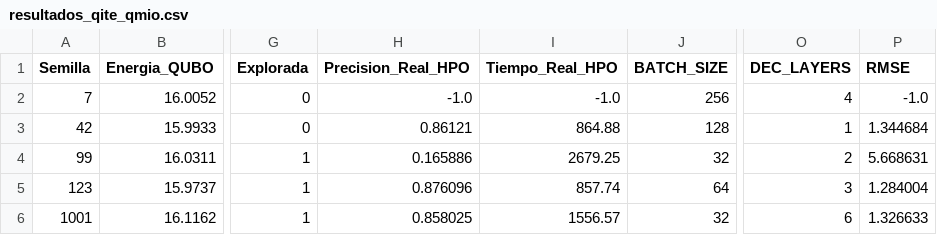
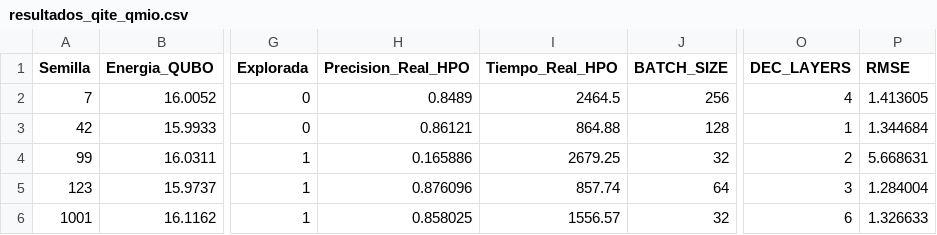
Before and after one commit to fedellor/TFG_QITE_HPO_Reproducibility, a CSV file: resultados/resultados_qite_qmio.csv, drawn as a sheet; only a part is shown, gaps mark what is left out; the diff names each change by its address in the sheet, - before the commit and + after, or states it on an @@ line.

```diff
--- a/resultados/resultados_qite_qmio.csv
+++ b/resultados/resultados_qite_qmio.csv
-H2 (Precision_Real_HPO): -1.0
+H2 (Precision_Real_HPO): 0.8489
-I2 (Tiempo_Real_HPO): -1.0
+I2 (Tiempo_Real_HPO): 2464.5
-P2 (RMSE): -1.0
+P2 (RMSE): 1.413605
```
Also changed, not shown: data/resultados_hpo.csv, resultados/resultados_bayes_opt.csv, 5 other files.
